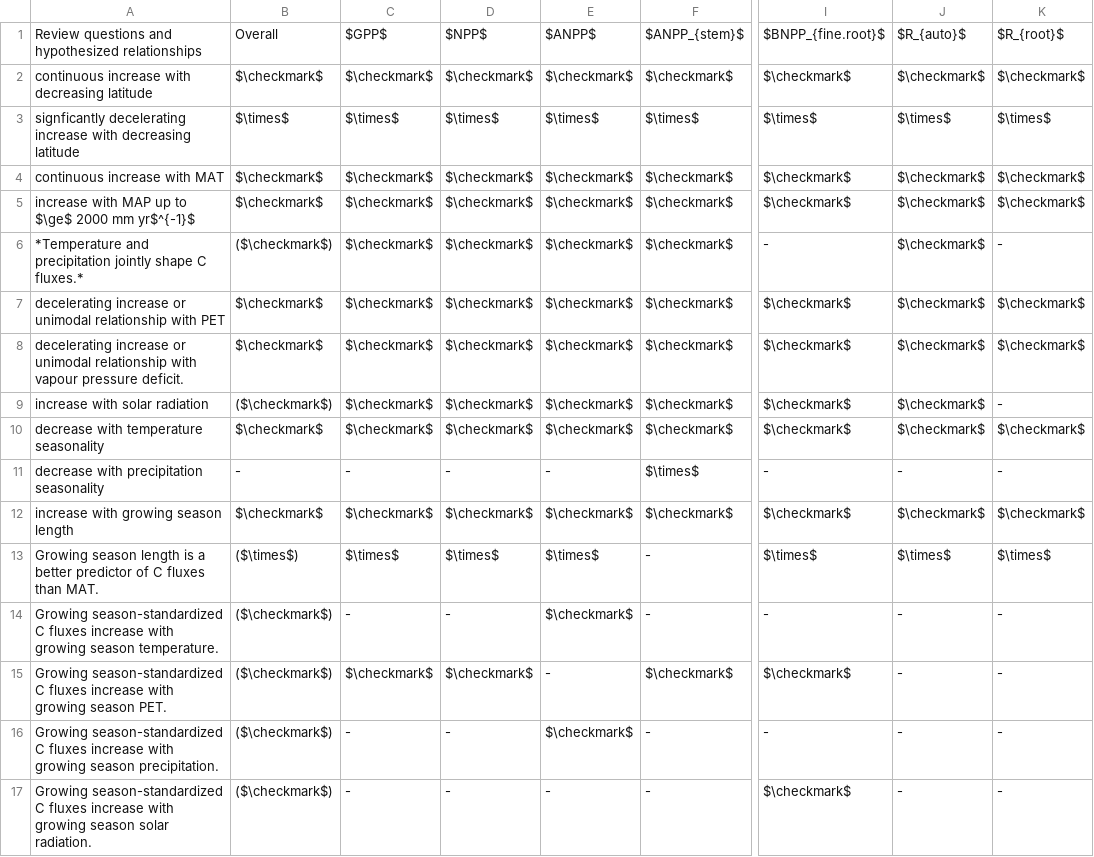
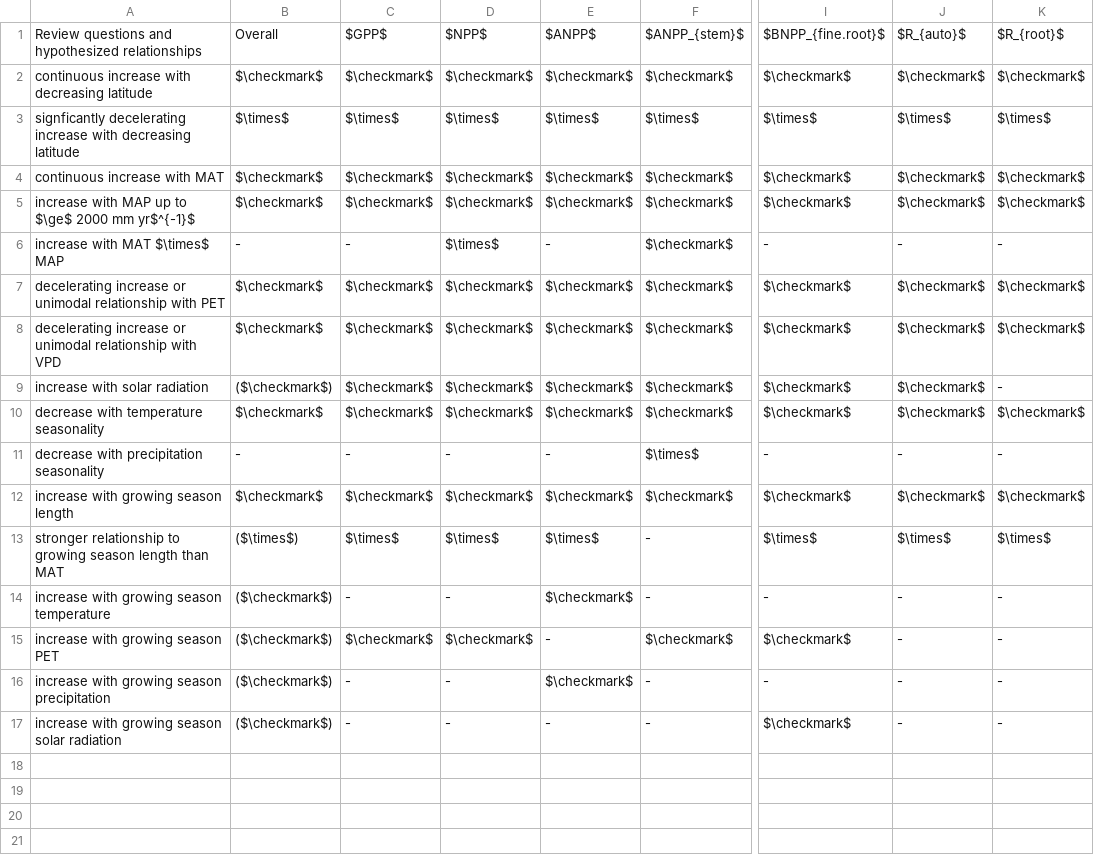
Before and after one commit to forc-db/Global_Productivity, a CSV file: manuscript/hypothesis_table.csv, drawn as a sheet; only a part is shown, gaps mark what is left out; the diff names each change by its address in the sheet, - before the commit and + after, or states it on an @@ line.

Commit message:
fixing up table

```diff
--- a/manuscript/hypothesis_table.csv
+++ b/manuscript/hypothesis_table.csv
-A6: *Temperature and precipitation jointly shape C fluxes.*
+A6: increase with MAT $\times$ MAP
-B6: ($\checkmark$)
+B6: -
-C6: $\checkmark$
+C6: -
-D6: $\checkmark$
+D6: $\times$
-E6: $\checkmark$
+E6: -
-J6: $\checkmark$
+J6: -
-A8: …relationship with vapour pressure deficit.
+A8: …relationship with VPD
-A13: Growing season length is a better predictor of C fluxes than MAT.
+A13: stronger relationship to growing season length than MAT
-A14: Growing season-standardized C fluxes increase with growing season temperature.
+A14: increase with growing season temperature
-A15: Growing season-standardized C fluxes increase with growing season PET.
+A15: increase with growing season PET
-A16: Growing season-standardized C fluxes increase with growing season precipitation.
+A16: increase with growing season precipitation
-A17: Growing season-standardized C fluxes increase with growing season solar radiation.
+A17: increase with growing season solar radiation
```
Also changed, not shown: 3 other files.
